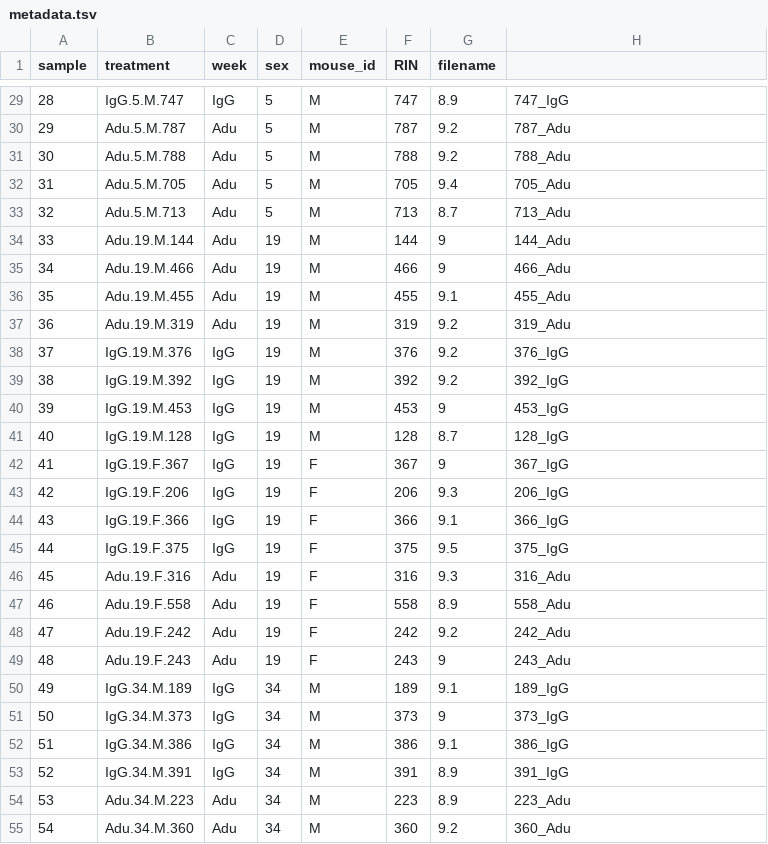
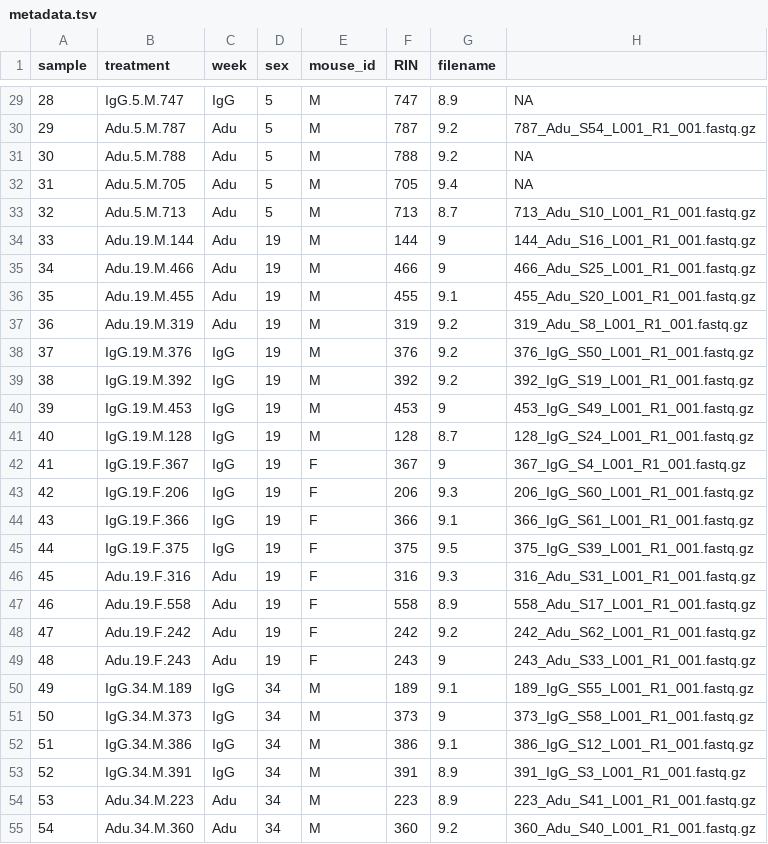
Before and after one commit to kenneditodd/aducanumab, a TSV file: bulkRNA/refs/metadata.tsv, drawn as a sheet; only a part is shown, gaps mark what is left out; the diff covers the shown part only.

```diff
--- a/bulkRNA/refs/metadata.tsv
+++ b/bulkRNA/refs/metadata.tsv
@@ -29,27 +29,27 @@ sample	treatment	week	sex	mouse_id	RIN	filename
-28	IgG.5.M.747	IgG	5	M	747	8.9	747_IgG
-29	Adu.5.M.787	Adu	5	M	787	9.2	787_Adu
-30	Adu.5.M.788	Adu	5	M	788	9.2	788_Adu
-31	Adu.5.M.705	Adu	5	M	705	9.4	705_Adu
-32	Adu.5.M.713	Adu	5	M	713	8.7	713_Adu
-33	Adu.19.M.144	Adu	19	M	144	9	144_Adu
-34	Adu.19.M.466	Adu	19	M	466	9	466_Adu
-35	Adu.19.M.455	Adu	19	M	455	9.1	455_Adu
-36	Adu.19.M.319	Adu	19	M	319	9.2	319_Adu
-37	IgG.19.M.376	IgG	19	M	376	9.2	376_IgG
-38	IgG.19.M.392	IgG	19	M	392	9.2	392_IgG
-39	IgG.19.M.453	IgG	19	M	453	9	453_IgG
-40	IgG.19.M.128	IgG	19	M	128	8.7	128_IgG
-41	IgG.19.F.367	IgG	19	F	367	9	367_IgG
-42	IgG.19.F.206	IgG	19	F	206	9.3	206_IgG
-43	IgG.19.F.366	IgG	19	F	366	9.1	366_IgG
-44	IgG.19.F.375	IgG	19	F	375	9.5	375_IgG
-45	Adu.19.F.316	Adu	19	F	316	9.3	316_Adu
-46	Adu.19.F.558	Adu	19	F	558	8.9	558_Adu
-47	Adu.19.F.242	Adu	19	F	242	9.2	242_Adu
-48	Adu.19.F.243	Adu	19	F	243	9	243_Adu
-49	IgG.34.M.189	IgG	34	M	189	9.1	189_IgG
-50	IgG.34.M.373	IgG	34	M	373	9	373_IgG
-51	IgG.34.M.386	IgG	34	M	386	9.1	386_IgG
-52	IgG.34.M.391	IgG	34	M	391	8.9	391_IgG
-53	Adu.34.M.223	Adu	34	M	223	8.9	223_Adu
-54	Adu.34.M.360	Adu	34	M	360	9.2	360_Adu
+28	IgG.5.M.747	IgG	5	M	747	8.9	NA
+29	Adu.5.M.787	Adu	5	M	787	9.2	787_Adu_S54_L001_R1_001.fastq.gz
+30	Adu.5.M.788	Adu	5	M	788	9.2	NA
+31	Adu.5.M.705	Adu	5	M	705	9.4	NA
+32	Adu.5.M.713	Adu	5	M	713	8.7	713_Adu_S10_L001_R1_001.fastq.gz
+33	Adu.19.M.144	Adu	19	M	144	9	144_Adu_S16_L001_R1_001.fastq.gz
+34	Adu.19.M.466	Adu	19	M	466	9	466_Adu_S25_L001_R1_001.fastq.gz
+35	Adu.19.M.455	Adu	19	M	455	9.1	455_Adu_S20_L001_R1_001.fastq.gz
+36	Adu.19.M.319	Adu	19	M	319	9.2	319_Adu_S8_L001_R1_001.fastq.gz
+37	IgG.19.M.376	IgG	19	M	376	9.2	376_IgG_S50_L001_R1_001.fastq.gz
+38	IgG.19.M.392	IgG	19	M	392	9.2	392_IgG_S19_L001_R1_001.fastq.gz
+39	IgG.19.M.453	IgG	19	M	453	9	453_IgG_S49_L001_R1_001.fastq.gz
+40	IgG.19.M.128	IgG	19	M	128	8.7	128_IgG_S24_L001_R1_001.fastq.gz
+41	IgG.19.F.367	IgG	19	F	367	9	367_IgG_S4_L001_R1_001.fastq.gz
+42	IgG.19.F.206	IgG	19	F	206	9.3	206_IgG_S60_L001_R1_001.fastq.gz
+43	IgG.19.F.366	IgG	19	F	366	9.1	366_IgG_S61_L001_R1_001.fastq.gz
+44	IgG.19.F.375	IgG	19	F	375	9.5	375_IgG_S39_L001_R1_001.fastq.gz
+45	Adu.19.F.316	Adu	19	F	316	9.3	316_Adu_S31_L001_R1_001.fastq.gz
+46	Adu.19.F.558	Adu	19	F	558	8.9	558_Adu_S17_L001_R1_001.fastq.gz
+47	Adu.19.F.242	Adu	19	F	242	9.2	242_Adu_S62_L001_R1_001.fastq.gz
+48	Adu.19.F.243	Adu	19	F	243	9	243_Adu_S33_L001_R1_001.fastq.gz
+49	IgG.34.M.189	IgG	34	M	189	9.1	189_IgG_S55_L001_R1_001.fastq.gz
+50	IgG.34.M.373	IgG	34	M	373	9	373_IgG_S58_L001_R1_001.fastq.gz
+51	IgG.34.M.386	IgG	34	M	386	9.1	386_IgG_S12_L001_R1_001.fastq.gz
+52	IgG.34.M.391	IgG	34	M	391	8.9	391_IgG_S3_L001_R1_001.fastq.gz
+53	Adu.34.M.223	Adu	34	M	223	8.9	223_Adu_S41_L001_R1_001.fastq.gz
+54	Adu.34.M.360	Adu	34	M	360	9.2	360_Adu_S40_L001_R1_001.fastq.gz
```
Also changed, not shown: 37 edited cells elsewhere in this file.
